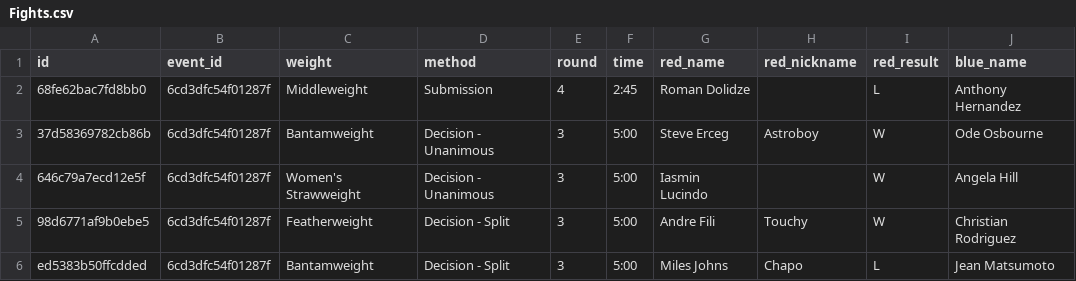
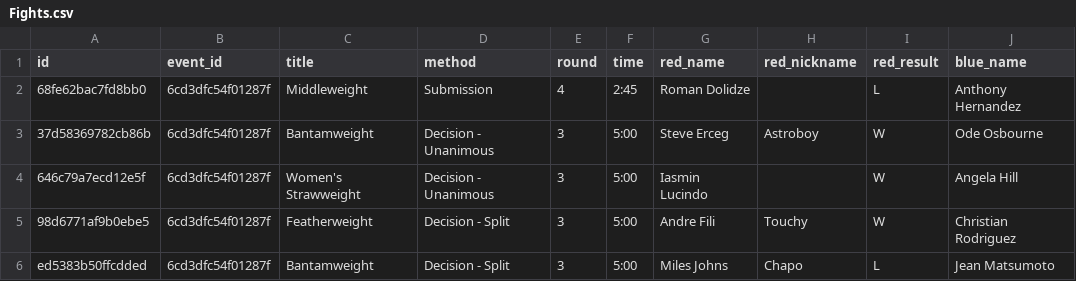
Before and after one commit to danez13/Fight-Scraper, a CSV file: Fights.csv, drawn as a sheet; only a part is shown; the diff names each change by its address in the sheet, - before the commit and + after, or states it on an @@ line.

Commit message:
Fix: update Fights dataset to replace 'weight' with 'title'

```diff
--- a/Fights.csv
+++ b/Fights.csv
-C1: weight
+C1: title
```
Also changed, not shown: 1 other file.
